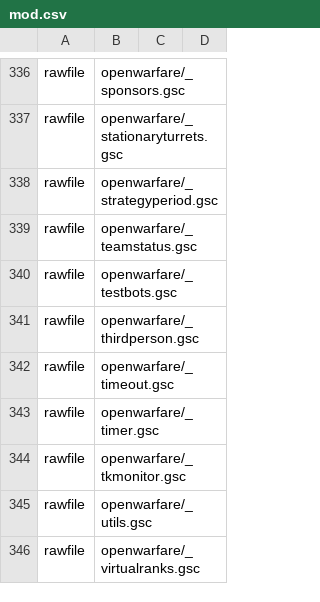
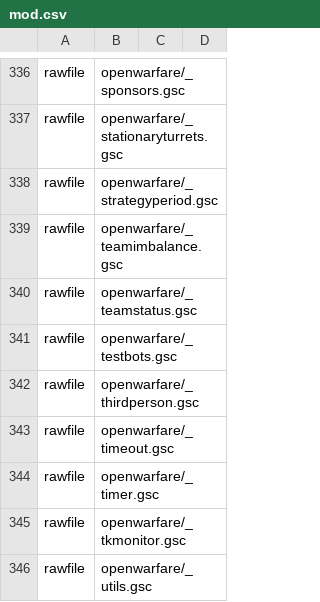
Before and after one commit to ObelardO/Cod4x-Obelwarfare-Mod, a CSV file: _Base/mod.csv, drawn as a sheet; only a part is shown, gaps mark what is left out; the shorter side is filled out with more unchanged rows.

Commit message:
Add teambalanced values for timings and lives limit

```diff
--- a/_Base/mod.csv
+++ b/_Base/mod.csv
@@ -338,2 +338,3 @@ rawfile,openwarfare/_stationaryturrets.gsc
 rawfile,openwarfare/_strategyperiod.gsc
+rawfile,openwarfare/_teamimbalance.gsc
 rawfile,openwarfare/_teamstatus.gsc
```
Also changed, not shown: 6 other files.
